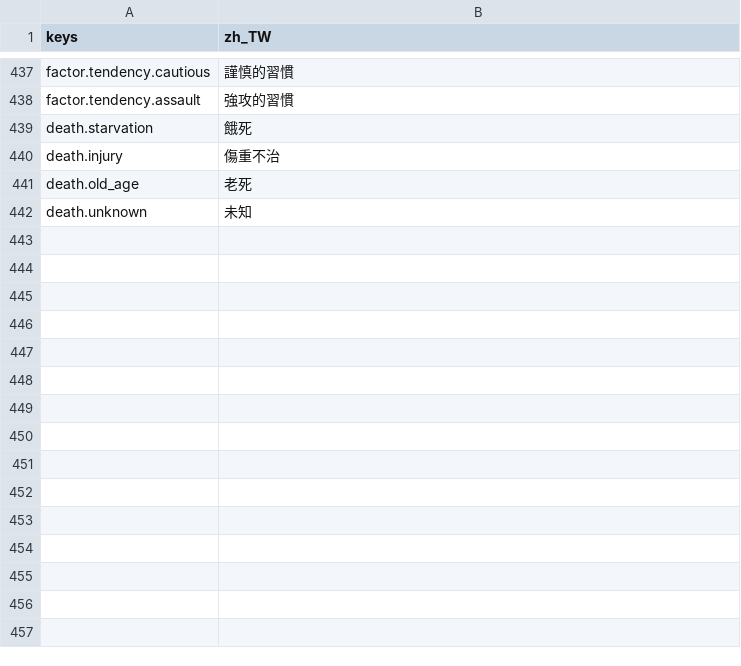
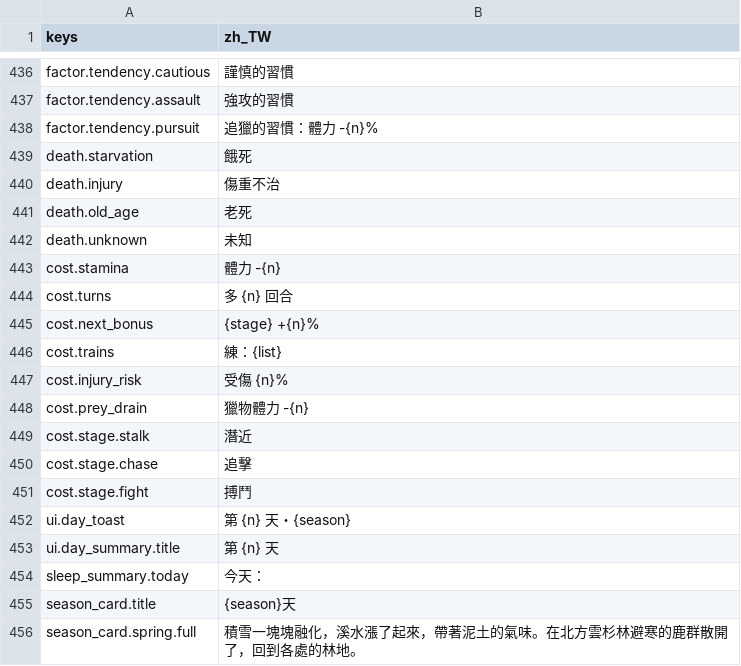
Before and after one commit to gigd123/wolf-life, a CSV file: localization/strings_zh_TW.csv, drawn as a sheet; only a part is shown, gaps mark what is left out; the diff covers the shown part only.

```diff
--- a/localization/strings_zh_TW.csv
+++ b/localization/strings_zh_TW.csv
@@ -438,2 +437,3 @@ factor.tendency.cautious,謹慎的習慣
 factor.tendency.assault,強攻的習慣
+factor.tendency.pursuit,追獵的習慣：體力 -{n}%
 death.starvation,餓死
@@ -442 +442,15 @@ death.old_age,老死
 death.unknown,未知
+cost.stamina,體力 -{n}
+cost.turns,多 {n} 回合
+cost.next_bonus,{stage} +{n}%
+cost.trains,練：{list}
+cost.injury_risk,受傷 {n}%
+cost.prey_drain,獵物體力 -{n}
+cost.stage.stalk,潛近
+cost.stage.chase,追擊
+cost.stage.fight,搏鬥
+ui.day_toast,第 {n} 天・{season}
+ui.day_summary.title,第 {n} 天
+sleep_summary.today,今天：
+season_card.title,{season}天
+season_card.spring.full,積雪一塊塊融化，溪水漲了起來，帶著泥土的氣味。在北方雲杉林避寒的鹿群散開了，回到各處的林地。
```
Also changed, not shown: 46 added rows, 1 removed row and 22 edited cells elsewhere in this file, 14 other files.
